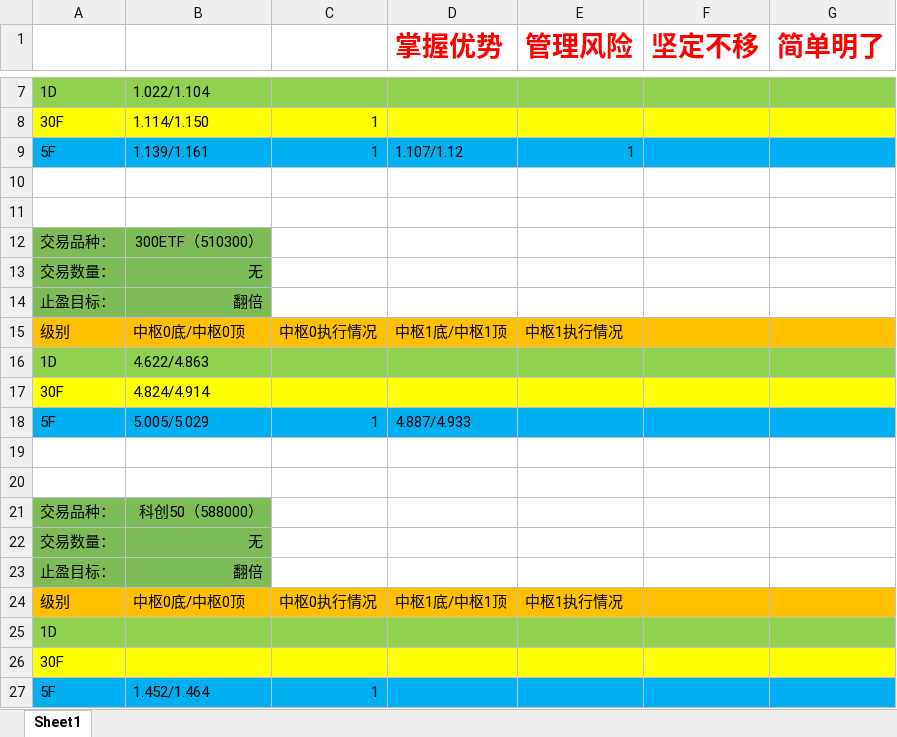
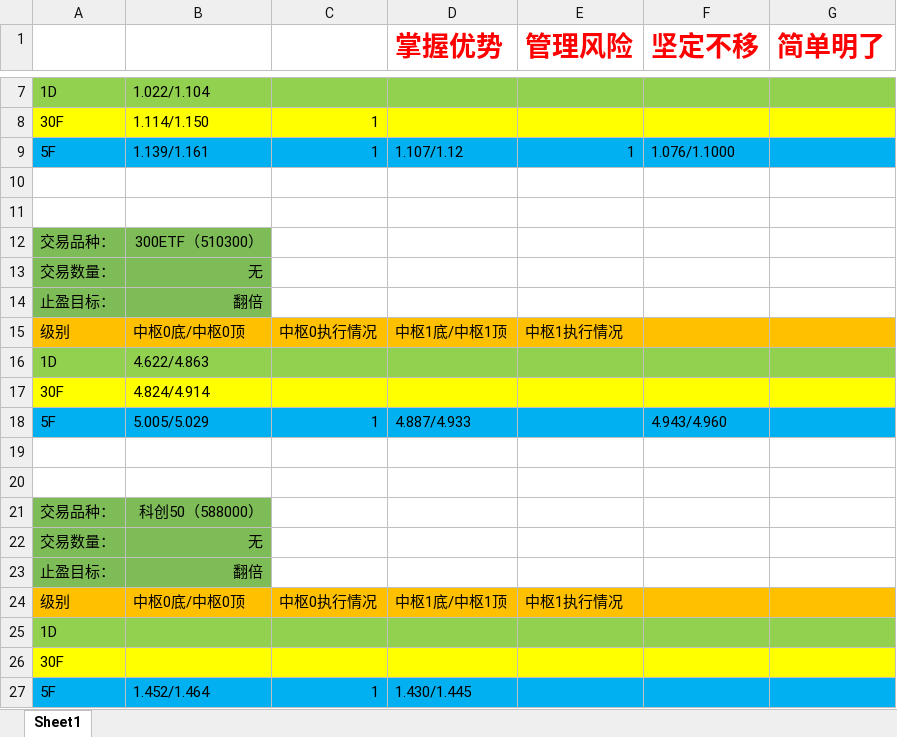
Before and after one commit to haiyangqin/Stock_Strategy_Monitor, an Excel workbook: zhongshu_wangge.xlsx, sheet Sheet1, drawn as a sheet; only a part is shown, gaps mark what is left out; values as stored, in another font and other column widths than the file's, no borders; the diff names each change by its address in the sheet, - before the commit and + after, or states it on an @@ line.

Commit message:
check-in: update the zhongshu_wangge.xlsx 20201118

```diff
--- a/zhongshu_wangge.xlsx (sheet Sheet1)
+++ b/zhongshu_wangge.xlsx (sheet Sheet1)
-F9 (坚定不移): (empty)
+F9 (坚定不移): 1.076/1.1000
-F18 (坚定不移): (empty)
+F18 (坚定不移): 4.943/4.960
-D27 (掌握优势): (empty)
+D27 (掌握优势): 1.430/1.445
```
